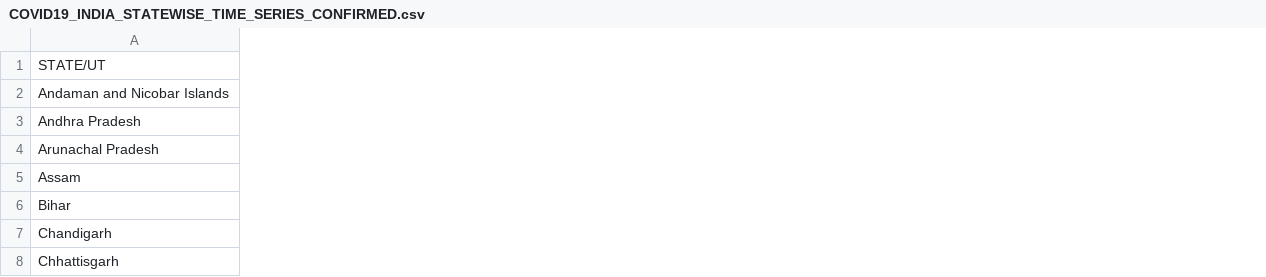
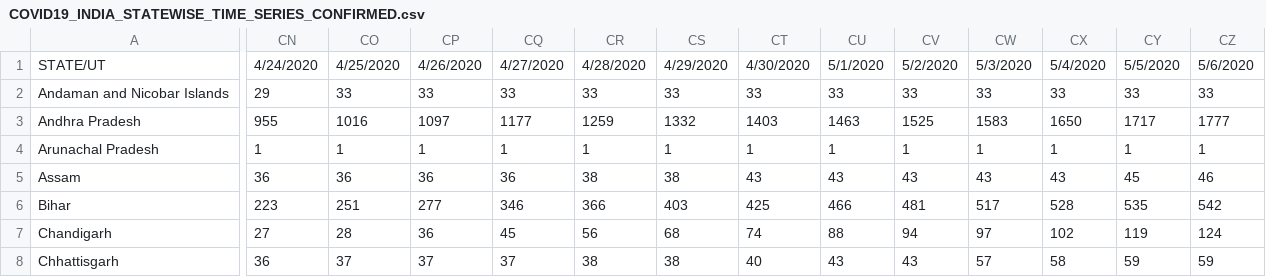
Before and after one commit to 41x3n/Impact-of-lockdown-in-India-COVID-19, a CSV file: dataset/COVID19_INDIA_STATEWISE_TIME_SERIES_CONFIRMED.csv, drawn as a sheet; only a part is shown, gaps mark what is left out; the diff covers the shown part only; the diff names each change by its address in the sheet, - before the commit and + after, or states it on an @@ line.

Commit message:
Dataset updated

```diff
--- a/dataset/COVID19_INDIA_STATEWISE_TIME_SERIES_CONFIRMED.csv
+++ b/dataset/COVID19_INDIA_STATEWISE_TIME_SERIES_CONFIRMED.csv
+column CN, rows 1-8: 4/24/2020 | 29 | 955 | 1 | 36 | 223 | 27 | 36
+column CO, rows 1-8: 4/25/2020 | 33 | 1016 | 1 | 36 | 251 | 28 | 37
+column CP, rows 1-8: 4/26/2020 | 33 | 1097 | 1 | 36 | 277 | 36 | 37
+column CQ, rows 1-8: 4/27/2020 | 33 | 1177 | 1 | 36 | 346 | 45 | 37
+column CR, rows 1-8: 4/28/2020 | 33 | 1259 | 1 | 38 | 366 | 56 | 38
+column CS, rows 1-8: 4/29/2020 | 33 | 1332 | 1 | 38 | 403 | 68 | 38
+column CT, rows 1-8: 4/30/2020 | 33 | 1403 | 1 | 43 | 425 | 74 | 40
+column CU, rows 1-8: 5/1/2020 | 33 | 1463 | 1 | 43 | 466 | 88 | 43
+column CV, rows 1-8: 5/2/2020 | 33 | 1525 | 1 | 43 | 481 | 94 | 43
+column CW, rows 1-8: 5/3/2020 | 33 | 1583 | 1 | 43 | 517 | 97 | 57
+column CX, rows 1-8: 5/4/2020 | 33 | 1650 | 1 | 43 | 528 | 102 | 58
+column CY, rows 1-8: 5/5/2020 | 33 | 1717 | 1 | 45 | 535 | 119 | 59
+column CZ, rows 1-8: 5/6/2020 | 33 | 1777 | 1 | 46 | 542 | 124 | 59
```
Also changed, not shown: 8 added columns and 88 edited cells elsewhere in this file, dataset/COVID19_INDIA_STATEWISE_TIME_SERIES_DEATH.csv, dataset/COVID19_INDIA_STATEWISE_TIME_SERIES_RECOVERY.csv.
